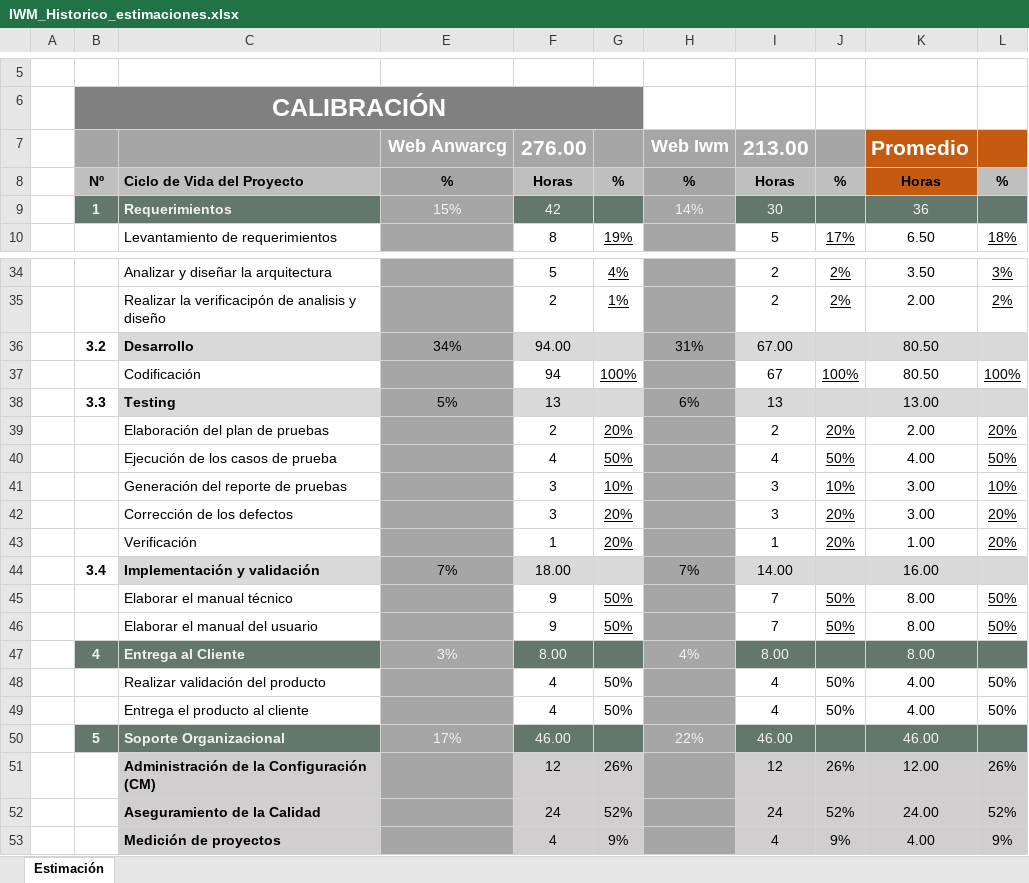
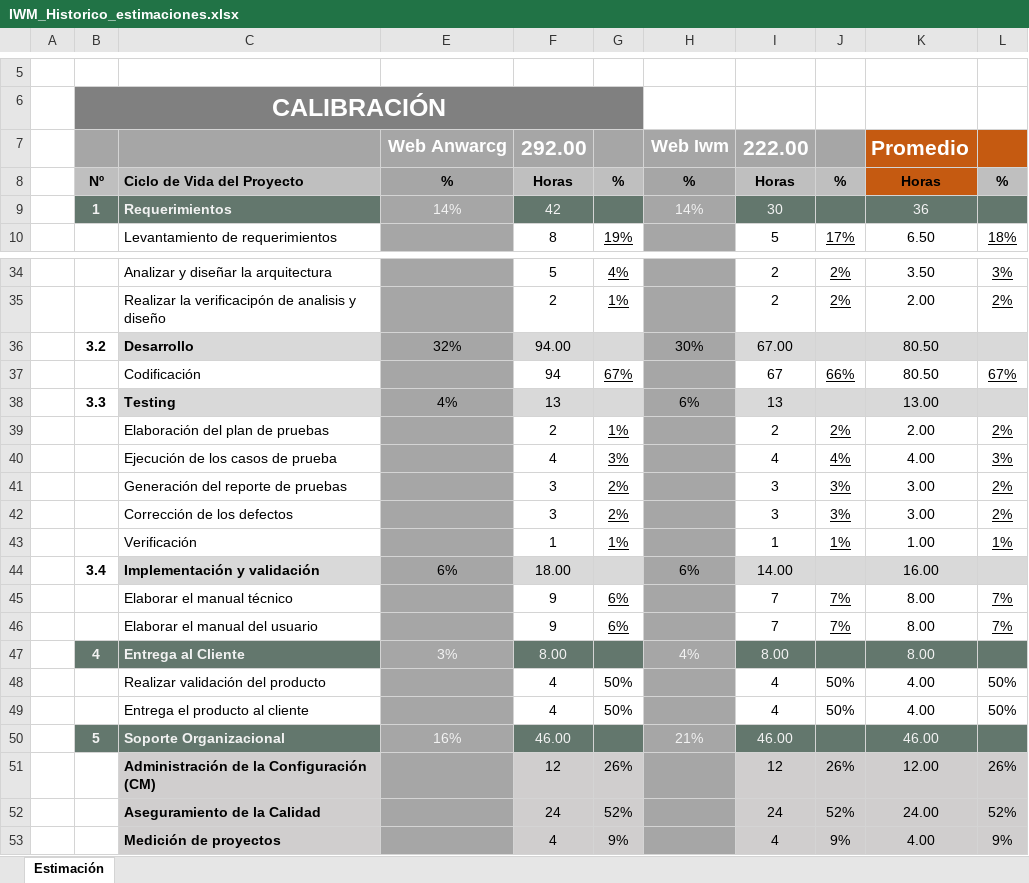
Before and after one commit to CharlsG/IWM, an Excel workbook: Organización/Procesos/Soporte Organizacional/IWM_Historico_estimaciones.xlsx, sheet Estimación, drawn as a sheet; only a part is shown, gaps mark what is left out; values as stored, in another font and other column widths than the file's, no borders; the diff covers the shown part only; the diff names each change by its address in the sheet, - before the commit and + after, or states it on an @@ line.

```diff
--- a/Organización/Procesos/Soporte Organizacional/IWM_Historico_estimaciones.xlsx (sheet Estimación)
+++ b/Organización/Procesos/Soporte Organizacional/IWM_Historico_estimaciones.xlsx (sheet Estimación)
-F7: 276.00
+F7: 292.00
-I7: 213.00
+I7: 222.00
-E9: 15%
+E9: 14%
-E36: 34%
+E36: 32%
-H36: 31%
+H36: 30%
-G37: 100%
+G37: 67%
-J37: 100%
+J37: 66%
-L37: 100%
+L37: 67%
-E38: 5%
+E38: 4%
-G39: 20%
+G39: 1%
-J39: 20%
+J39: 2%
-L39: 20%
+L39: 2%
-G40: 50%
+G40: 3%
-J40: 50%
+J40: 4%
-L40: 50%
+L40: 3%
-G41: 10%
+G41: 2%
-J41: 10%
+J41: 3%
-L41: 10%
+L41: 2%
-G42: 20%
+G42: 2%
-J42: 20%
+J42: 3%
-L42: 20%
+L42: 2%
-G43: 20%
+G43: 1%
-J43: 20%
+J43: 1%
-L43: 20%
+L43: 1%
-E44: 7%
+E44: 6%
-H44: 7%
+H44: 6%
-G45:G46: 50%
+G45:G46: 6%
-J45:J46: 50%
+J45:J46: 7%
-L45:L46: 50%
+L45:L46: 7%
-E50: 17%
+E50: 16%
-H50: 22%
+H50: 21%
```
Also changed, not shown: 43 edited cells elsewhere in this sheet, formulas that keep their value.
